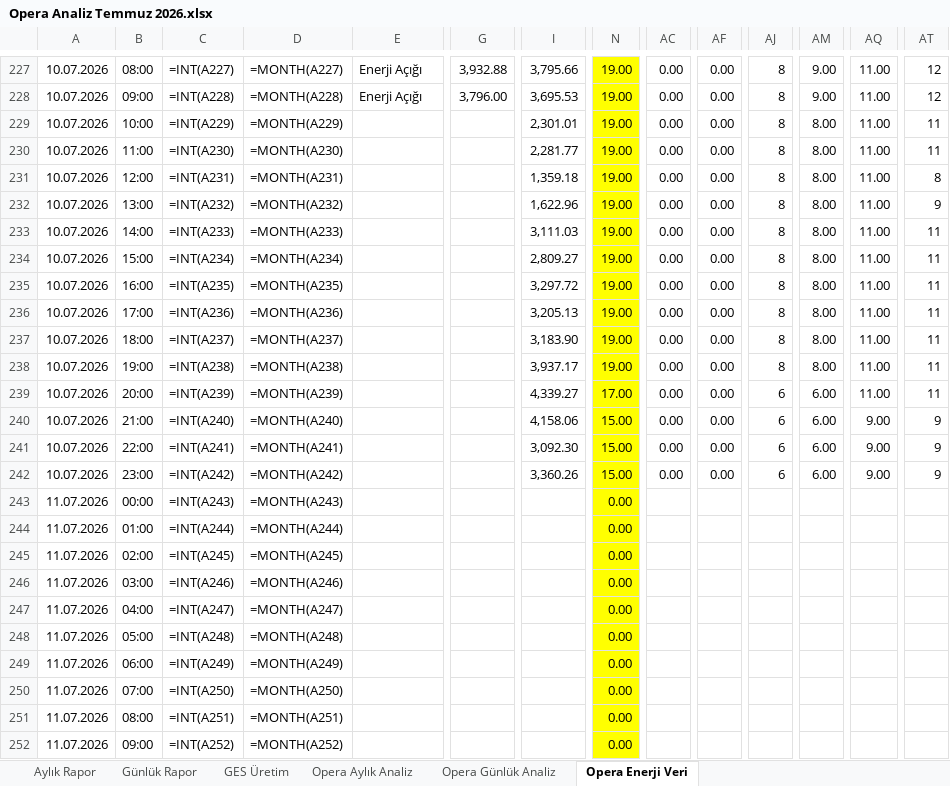
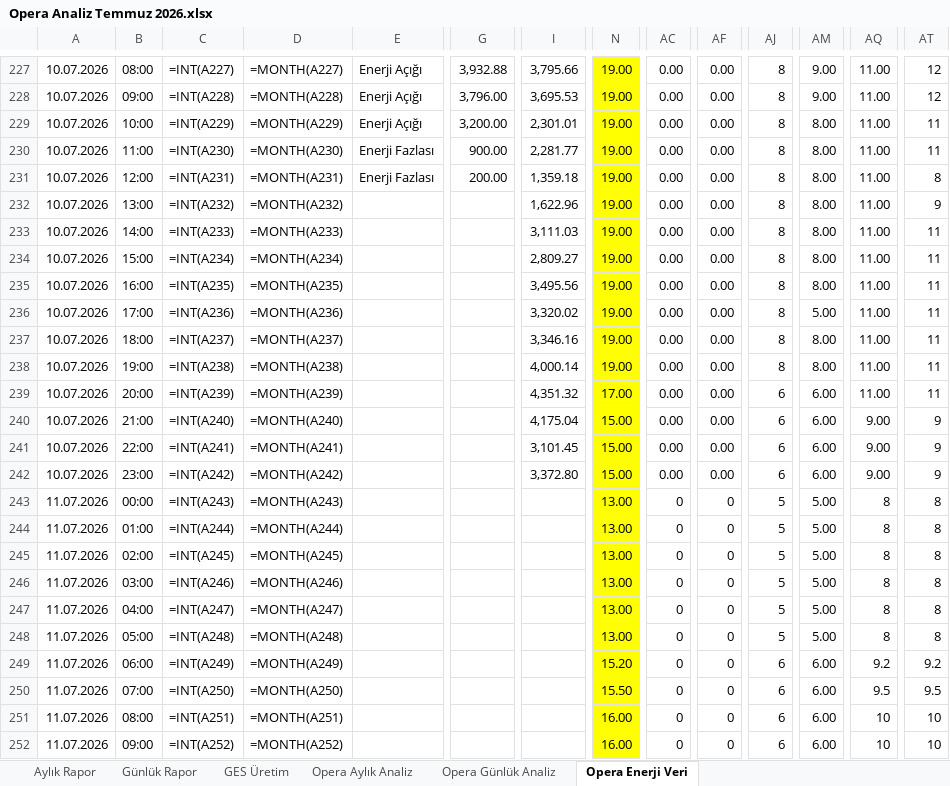
Before and after one commit to yigityilmazyanc/opera-analiz, an Excel workbook: Opera Analiz Temmuz 2026.xlsx, sheet Opera Enerji Veri, drawn as a sheet; only a part is shown, gaps mark what is left out; values as stored, in another font and other column widths than the file's, no borders; formulas without a stored value are shown as written; the diff covers the shown part only; the diff names each change by its address in the sheet, - before the commit and + after, or states it on an @@ line.

Commit message:
Veri güncellemesi 2026-07-10 17:55

```diff
--- a/Opera Analiz Temmuz 2026.xlsx (sheet Opera Enerji Veri)
+++ b/Opera Analiz Temmuz 2026.xlsx (sheet Opera Enerji Veri)
-E229: (empty)
+E229: Enerji Açığı
-G229: (empty)
+G229: 3,200.00
-E230:E231: (empty)
+E230:E231: Enerji Fazlası
-G230: (empty)
+G230: 900.00
-G231: (empty)
+G231: 200.00
-I235: 3,297.72
+I235: 3,495.56
-I236: 3,205.13
+I236: 3,320.02
-AM236: 8.00
+AM236: 5.00
-I237: 3,183.90
+I237: 3,346.16
-I238: 3,937.17
+I238: 4,000.14
-I239: 4,339.27
+I239: 4,351.32
-I240: 4,158.06
+I240: 4,175.04
-I241: 3,092.30
+I241: 3,101.45
-I242: 3,360.26
+I242: 3,372.80
-N243:N248: 0.00
+N243:N248: 13.00
-AC243:AC252: (empty)
+AC243:AC252: 0
-AF243:AF252: (empty)
+AF243:AF252: 0
-AJ243:AJ248: (empty)
+AJ243:AJ248: 5
-AM243:AM248: (empty)
+AM243:AM248: 5.00
-AQ243:AQ248: (empty)
+AQ243:AQ248: 8
-AT243:AT248: (empty)
+AT243:AT248: 8
-N249: 0.00
+N249: 15.20
-AJ249:AJ252: (empty)
+AJ249:AJ252: 6
-AM249:AM252: (empty)
+AM249:AM252: 6.00
-AQ249: (empty)
+AQ249: 9.2
-AT249: (empty)
+AT249: 9.2
-N250: 0.00
+N250: 15.50
-AQ250: (empty)
+AQ250: 9.5
-AT250: (empty)
+AT250: 9.5
-N251:N252: 0.00
+N251:N252: 16.00
-AQ251:AQ252: (empty)
+AQ251:AQ252: 10
-AT251:AT252: (empty)
+AT251:AT252: 10
```
Also changed, not shown: 98 edited cells elsewhere in this sheet, sheet GES Üretim.
